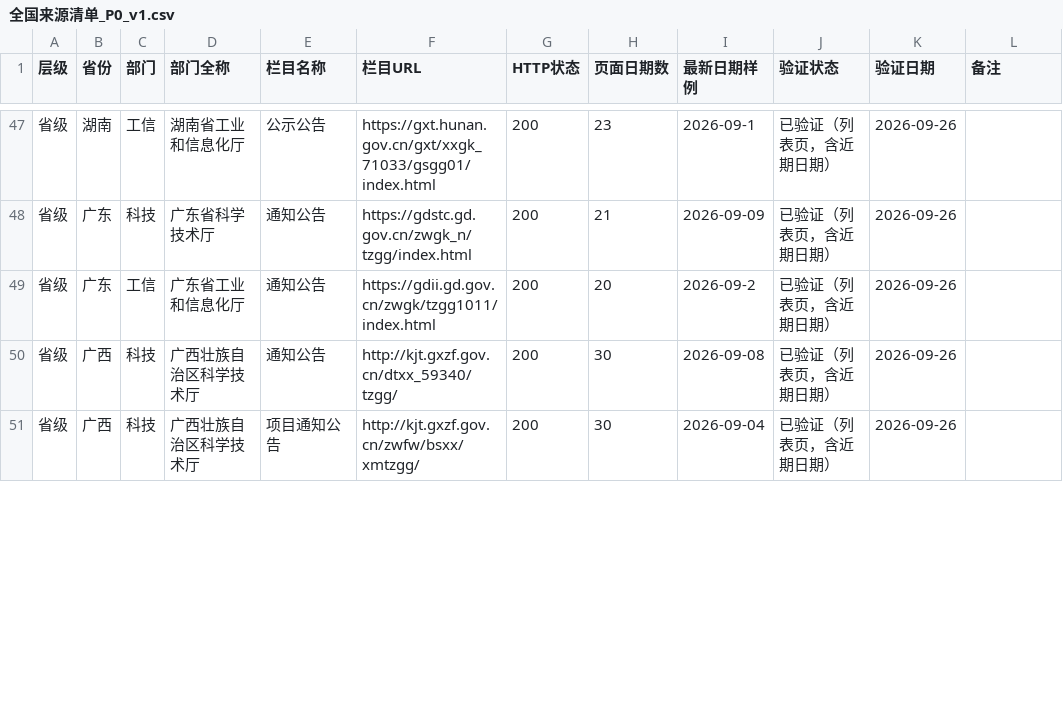
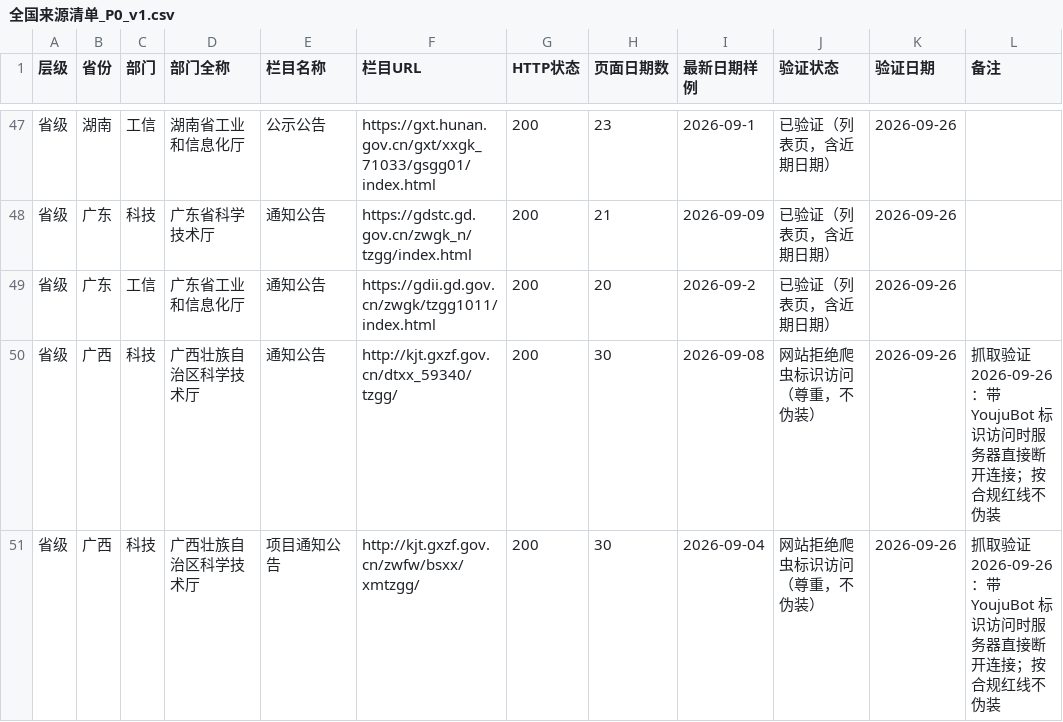
Before and after one commit to wanglei581/youju, a CSV file: docs/数据来源/全国来源清单_P0_v1.csv, drawn as a sheet; only a part is shown, gaps mark what is left out; the diff covers the shown part only.

```diff
--- a/docs/数据来源/全国来源清单_P0_v1.csv
+++ b/docs/数据来源/全国来源清单_P0_v1.csv
@@ -49,3 +49,3 @@
 省级,广东,工信,广东省工业和信息化厅,通知公告,https://gdii.gd.gov.cn/zwgk/tzgg1011/index.html,200,20,2026-09-2,已验证（列表页，含近期日期）,2026-09-26,
-省级,广西,科技,广西壮族自治区科学技术厅,通知公告,http://kjt.gxzf.gov.cn/dtxx_59340/tzgg/,200,30,2026-09-08,已验证（列表页，含近期日期）,2026-09-26,
-省级,广西,科技,广西壮族自治区科学技术厅,项目通知公告,http://kjt.gxzf.gov.cn/zwfw/bsxx/xmtzgg/,200,30,2026-09-04,已验证（列表页，含近期日期）,2026-09-26,
+省级,广西,科技,广西壮族自治区科学技术厅,通知公告,http://kjt.gxzf.gov.cn/dtxx_59340/tzgg/,200,30,2026-09-08,网站拒绝爬虫标识访问（尊重，不伪装）,2026-09-26,抓取验证 2026-09-26：带 YoujuBot 标识访问时服务器直接断开连接；按合规红线不伪装
+省级,广西,科技,广西壮族自治区科学技术厅,项目通知公告,http://kjt.gxzf.gov.cn/zwfw/bsxx/xmtzgg/,200,30,2026-09-04,网站拒绝爬虫标识访问（尊重，不伪装）,2026-09-26,抓取验证 2026-09-26：带 YoujuBot 标识访问时服务器直接断开连接；按合规红线不伪装
```
Also changed, not shown: 9 edited cells elsewhere in this file, 5 other files.
